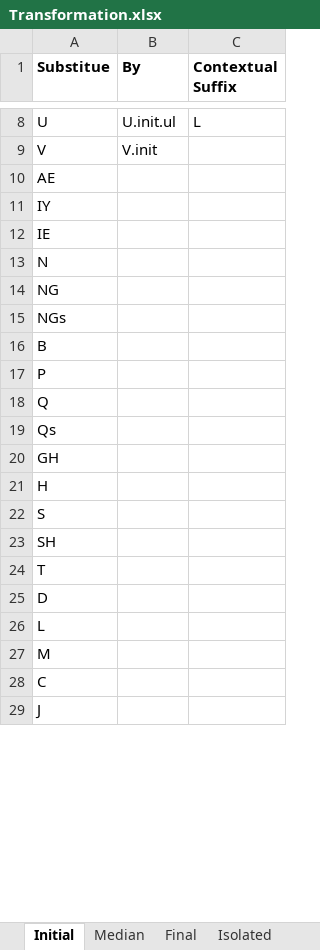
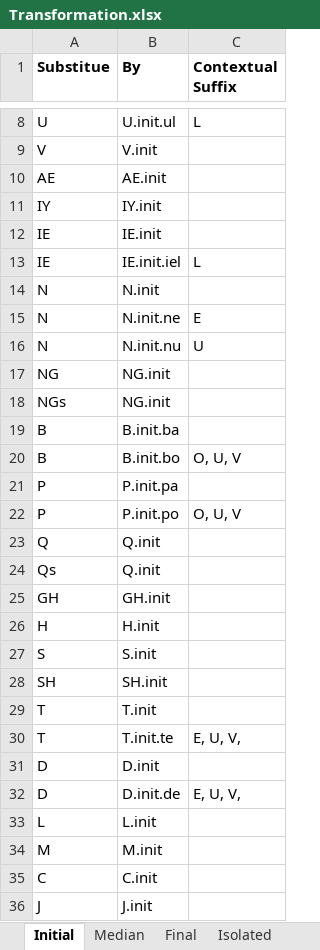
Before and after one commit to Hasutai/ManchuTextFont, an Excel workbook: Contribution/Transformation.xlsx, sheet Initial, drawn as a sheet; only a part is shown, gaps mark what is left out; values as stored, in another font and other column widths than the file's, no borders; addresses are those after the commit; the diff covers the shown part only; the diff names each change by its address in the sheet, - before the commit and + after, or states it on an @@ line.

Commit message:
Update Transformation.xlsx
Finished initial transformation

```diff
--- a/Contribution/Transformation.xlsx (sheet Initial)
+++ b/Contribution/Transformation.xlsx (sheet Initial)
-B10 (By): (empty)
+B10 (By): AE.init
-B11 (By): (empty)
+B11 (By): IY.init
-B12 (By): (empty)
+B12 (By): IE.init
+row 13: IE | IE.init.iel | L
-B14 (By): (empty)
+B14 (By): N.init
+row 15: N | N.init.ne | E
+row 16: N | N.init.nu | U
-B17:B18 (By): (empty)
+B17:B18 (By): NG.init
-B19 (By): (empty)
+B19 (By): B.init.ba
+row 20: B | B.init.bo | O, U, V
-B21 (By): (empty)
+B21 (By): P.init.pa
+row 22: P | P.init.po | O, U, V
-B23:B24 (By): (empty)
+B23:B24 (By): Q.init
-B25 (By): (empty)
+B25 (By): GH.init
-B26 (By): (empty)
+B26 (By): H.init
-B27 (By): (empty)
+B27 (By): S.init
-B28 (By): (empty)
+B28 (By): SH.init
-B29 (By): (empty)
+B29 (By): T.init
+row 30: T | T.init.te | E, U, V,
-B31 (By): (empty)
+B31 (By): D.init
+row 32: D | D.init.de | E, U, V,
-B33 (By): (empty)
+B33 (By): L.init
-B34 (By): (empty)
+B34 (By): M.init
-B35 (By): (empty)
+B35 (By): C.init
-B36 (By): (empty)
+B36 (By): J.init
```
Also changed, not shown: 13 added rows, 1 removed row and 15 edited cells elsewhere in this sheet.
